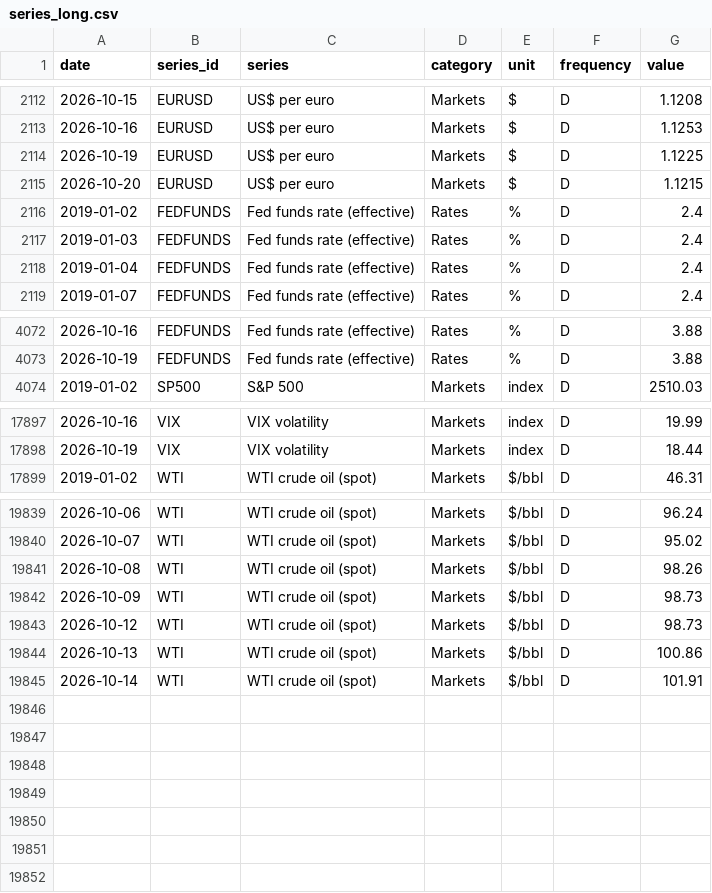
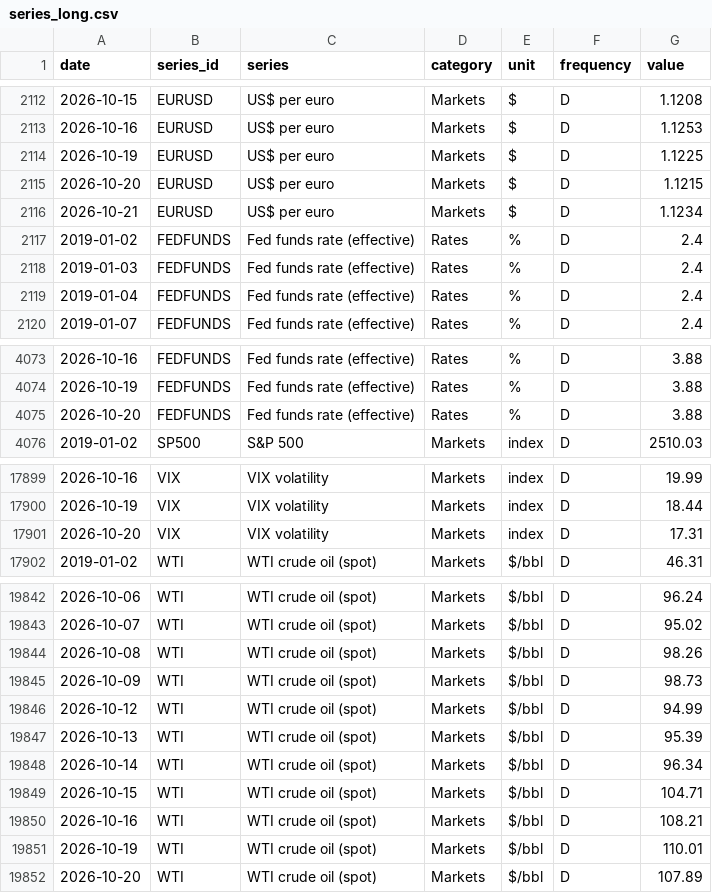
Before and after one commit to martinogie/macro-markets-dashboard, a CSV file: data/series_long.csv, drawn as a sheet; only a part is shown, gaps mark what is left out.

Commit message:
Data refresh 2026-10-21 18:01 UTC

```diff
--- a/data/series_long.csv
+++ b/data/series_long.csv
@@ -2115,2 +2115,3 @@ date,series_id,series,category,unit,frequency,value
 2026-10-20,EURUSD,US$ per euro,Markets,$,D,1.1215
+2026-10-21,EURUSD,US$ per euro,Markets,$,D,1.1234
 2019-01-02,FEDFUNDS,Fed funds rate (effective),Rates,%,D,2.4
@@ -4073,2 +4074,3 @@ date,series_id,series,category,unit,frequency,value
 2026-10-19,FEDFUNDS,Fed funds rate (effective),Rates,%,D,3.88
+2026-10-20,FEDFUNDS,Fed funds rate (effective),Rates,%,D,3.88
 2019-01-02,SP500,S&P 500,Markets,index,D,2510.03
@@ -17898,2 +17900,3 @@ date,series_id,series,category,unit,frequency,value
 2026-10-19,VIX,VIX volatility,Markets,index,D,18.44
+2026-10-20,VIX,VIX volatility,Markets,index,D,17.31
 2019-01-02,WTI,WTI crude oil (spot),Markets,$/bbl,D,46.31
@@ -19842,4 +19845,8 @@ date,series_id,series,category,unit,frequency,value
 2026-10-09,WTI,WTI crude oil (spot),Markets,$/bbl,D,98.73
-2026-10-12,WTI,WTI crude oil (spot),Markets,$/bbl,D,98.73
-2026-10-13,WTI,WTI crude oil (spot),Markets,$/bbl,D,100.86
-2026-10-14,WTI,WTI crude oil (spot),Markets,$/bbl,D,101.91
+2026-10-12,WTI,WTI crude oil (spot),Markets,$/bbl,D,94.99
+2026-10-13,WTI,WTI crude oil (spot),Markets,$/bbl,D,95.39
+2026-10-14,WTI,WTI crude oil (spot),Markets,$/bbl,D,96.34
+2026-10-15,WTI,WTI crude oil (spot),Markets,$/bbl,D,104.71
+2026-10-16,WTI,WTI crude oil (spot),Markets,$/bbl,D,108.21
+2026-10-19,WTI,WTI crude oil (spot),Markets,$/bbl,D,110.01
+2026-10-20,WTI,WTI crude oil (spot),Markets,$/bbl,D,107.89
```
Also changed, not shown: data/kpis.csv, 1 other file.
